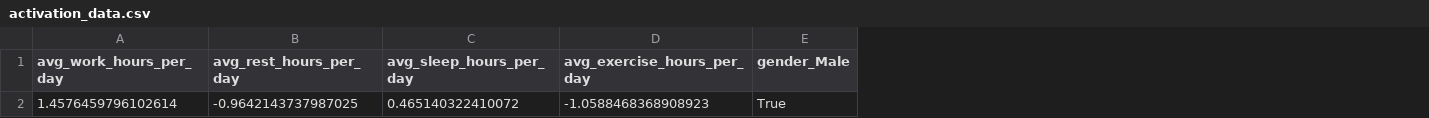
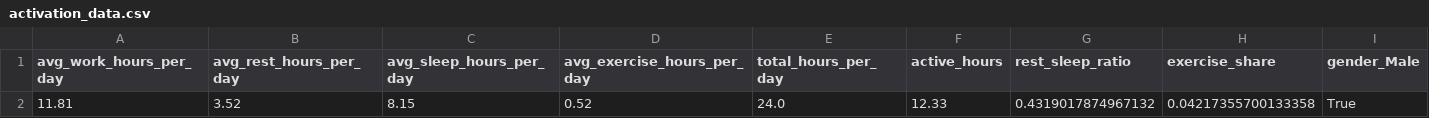
Before and after one commit to Alpha-Strikes/Life-Style-Death, a CSV file: data/activation_data.csv, drawn as a sheet; only a part is shown; the diff names each change by its address in the sheet, - before the commit and + after, or states it on an @@ line.

Commit message:
Refactor data preparation and OLS model training
- Updated `train_ols_model` to load pre-encoded datasets instead of scraping.
- Adjusted output file formats for joint, training, and test datasets.

```diff
--- a/data/activation_data.csv
+++ b/data/activation_data.csv
+column E (total_hours_per_day), row 2: 24.0
+column F (active_hours), row 2: 12.33
+column G (rest_sleep_ratio), row 2: 0.4319017874967132
+column H (exercise_share), row 2: 0.04217355700133358
-A2 (avg_work_hours_per_day): 1.4576459796102614
+A2 (avg_work_hours_per_day): 11.81
-B2 (avg_rest_hours_per_day): -0.9642143737987025
+B2 (avg_rest_hours_per_day): 3.52
-C2 (avg_sleep_hours_per_day): 0.465140322410072
+C2 (avg_sleep_hours_per_day): 8.15
-D2 (avg_exercise_hours_per_day): -1.0588468368908923
+D2 (avg_exercise_hours_per_day): 0.52
```
Also changed, not shown: 17 other files.
